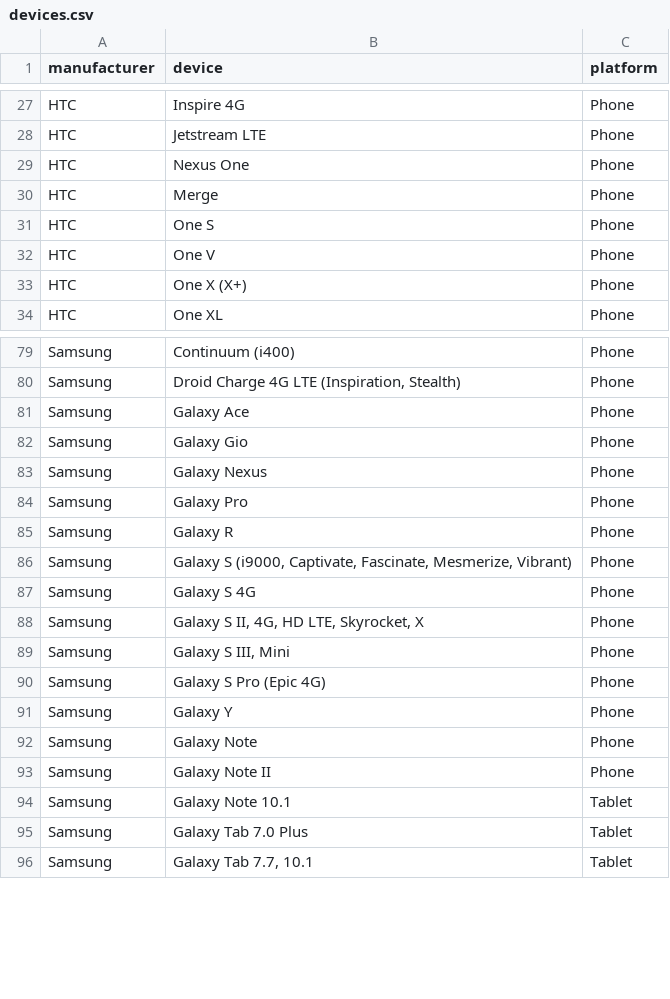
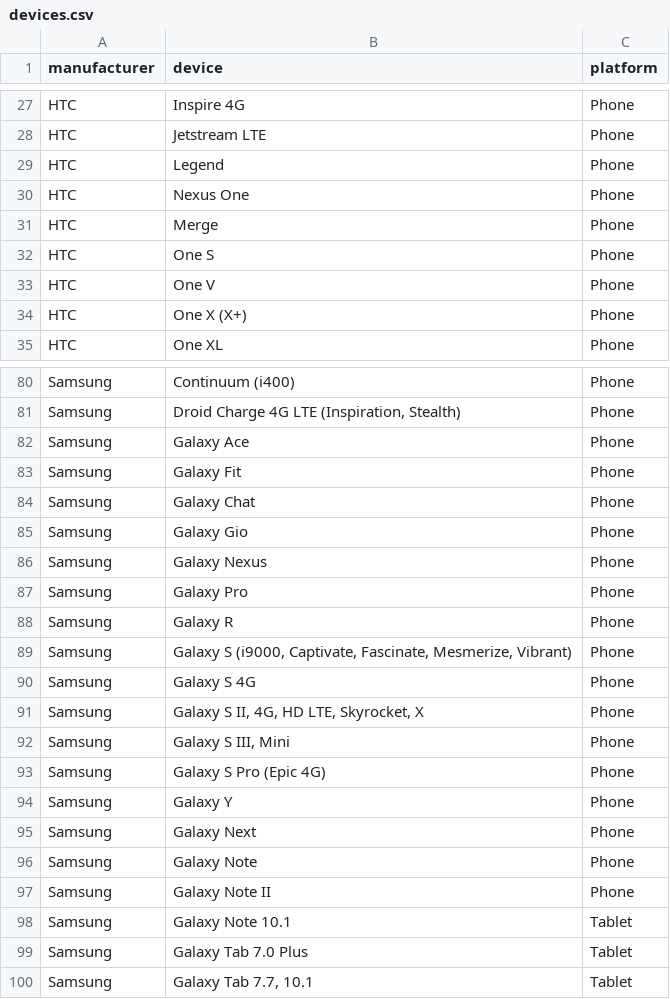
Before and after one commit to mozilla/bedrock, a CSV file: media/devices.csv, drawn as a sheet; only a part is shown, gaps mark what is left out.

Commit message:
added more ARMv6 tested devices, march 2013

```diff
--- a/media/devices.csv
+++ b/media/devices.csv
@@ -28,2 +28,3 @@ manufacturer, device, platform
 "HTC", "Jetstream LTE", "Phone"
+"HTC", "Legend", "Phone"
 "HTC", "Nexus One", "Phone"
@@ -81,2 +82,4 @@ manufacturer, device, platform
 "Samsung", "Galaxy Ace", "Phone"
+"Samsung", "Galaxy Fit", "Phone"
+"Samsung", "Galaxy Chat", "Phone"
 "Samsung", "Galaxy Gio", "Phone"
@@ -91,2 +94,3 @@ manufacturer, device, platform
 "Samsung", "Galaxy Y", "Phone"
+"Samsung", "Galaxy Next", "Phone"
 "Samsung", "Galaxy Note", "Phone"
```
